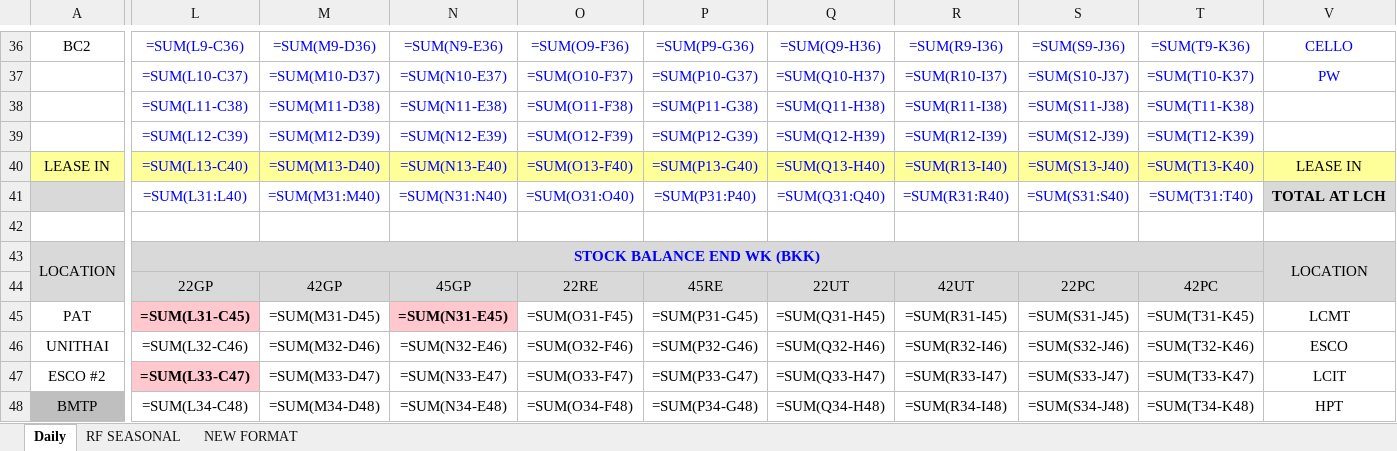
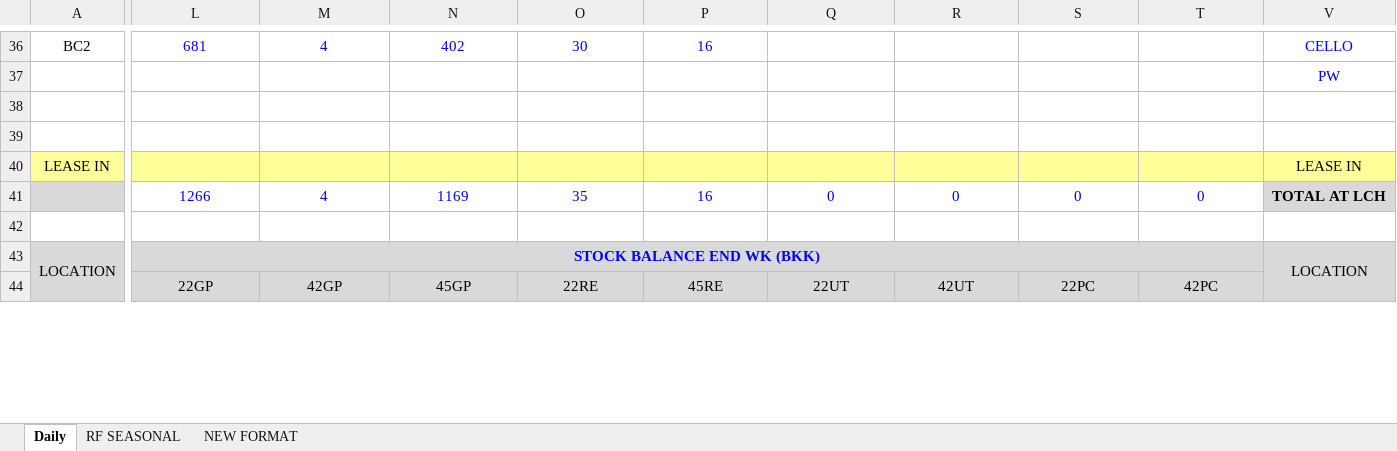
Before and after one commit to sirichai1265/hal-stock-hq-daily, an Excel workbook: 9-29/Stock Daily 2026-09-29.xlsx, sheet Daily, drawn as a sheet; only a part is shown, gaps mark what is left out; values as stored, in another font and other column widths than the file's, no borders; formulas without a stored value are shown as written; charts and pictures and conditional formats not drawn; removed rows and columns are numbered as before the commit, all else as after; rows hold the shown columns only; the diff covers the shown part only; the diff names each change by its address in the sheet, - before the commit and + after, or states it on an @@ line.

```diff
--- a/9-29/Stock Daily 2026-09-29.xlsx (sheet Daily)
+++ b/9-29/Stock Daily 2026-09-29.xlsx (sheet Daily)
-L36: =SUM(L9-C36)
+L36: 681
-M36: =SUM(M9-D36)
+M36: 4
-N36: =SUM(N9-E36)
+N36: 402
-O36: =SUM(O9-F36)
+O36: 30
-P36: =SUM(P9-G36)
+P36: 16
-Q36: =SUM(Q9-H36)
+Q36: (empty)
-R36: =SUM(R9-I36)
+R36: (empty)
-S36: =SUM(S9-J36)
+S36: (empty)
-T36: =SUM(T9-K36)
+T36: (empty)
-row 37:  | =SUM(L10-C37) | =SUM(M10-D37) | =SUM(N10-E37) | =SUM(O10-F37) | =SUM(P10-G37) | =SUM(Q10-H37) | =SUM(R10-I37) | =SUM(S10-J37) | =SUM(T10-K37) | PW
-row 38:  | =SUM(L11-C38) | =SUM(M11-D38) | =SUM(N11-E38) | =SUM(O11-F38) | =SUM(P11-G38) | =SUM(Q11-H38) | =SUM(R11-I38) | =SUM(S11-J38) | =SUM(T11-K38)
-row 39:  | =SUM(L12-C39) | =SUM(M12-D39) | =SUM(N12-E39) | =SUM(O12-F39) | =SUM(P12-G39) | =SUM(Q12-H39) | =SUM(R12-I39) | =SUM(S12-J39) | =SUM(T12-K39)
+row 37:  |  |  |  |  |  |  |  |  |  | PW
-row 38: LEASE IN | =SUM(L13-C40) | =SUM(M13-D40) | =SUM(N13-E40) | =SUM(O13-F40) | =SUM(P13-G40) | =SUM(Q13-H40) | =SUM(R13-I40) | =SUM(S13-J40) | =SUM(T13-K40) | LEASE IN
+row 38: (empty)
-A38:T38 fill: #FFFF99
+A38:T38 fill: none
-V38 fill: #FFFF99
+V38 fill: none
-A39 fill: #D9D9D9
+A39 fill: none
-A41:B41 merged
-row 39:  | =SUM(L31:L40) | =SUM(M31:M40) | =SUM(N31:N40) | =SUM(O31:O40) | =SUM(P31:P40) | =SUM(Q31:Q40) | =SUM(R31:R40) | =SUM(S31:S40) | =SUM(T31:T40) | TOTAL AT LCH
+row 39: (empty)
-V39 fill: #D9D9D9
+V39 fill: none
-V41:W41 merged
+row 40: LEASE IN |  |  |  |  |  |  |  |  |  | LEASE IN
+row 41:  | 1266 | 4 | 1169 | 35 | 16 | 0 | 0 | 0 | 0 | TOTAL AT LCH
-row 45: PAT | =SUM(L31-C45) | =SUM(M31-D45) | =SUM(N31-E45) | =SUM(O31-F45) | =SUM(P31-G45) | =SUM(Q31-H45) | =SUM(R31-I45) | =SUM(S31-J45) | =SUM(T31-K45) | LCMT
-row 46: UNITHAI | =SUM(L32-C46) | =SUM(M32-D46) | =SUM(N32-E46) | =SUM(O32-F46) | =SUM(P32-G46) | =SUM(Q32-H46) | =SUM(R32-I46) | =SUM(S32-J46) | =SUM(T32-K46) | ESCO
-row 47: ESCO #2 | =SUM(L33-C47) | =SUM(M33-D47) | =SUM(N33-E47) | =SUM(O33-F47) | =SUM(P33-G47) | =SUM(Q33-H47) | =SUM(R33-I47) | =SUM(S33-J47) | =SUM(T33-K47) | LCIT
-row 48: BMTP | =SUM(L34-C48) | =SUM(M34-D48) | =SUM(N34-E48) | =SUM(O34-F48) | =SUM(P34-G48) | =SUM(Q34-H48) | =SUM(R34-I48) | =SUM(S34-J48) | =SUM(T34-K48) | HPT
```
Also changed, not shown: 12 added rows, 8 removed rows, 123 edited cells, cell formats and merged cells elsewhere in this sheet, sheet NEW FORMAT, sheet RF SEASONAL, charts or pictures, 2 other files.
